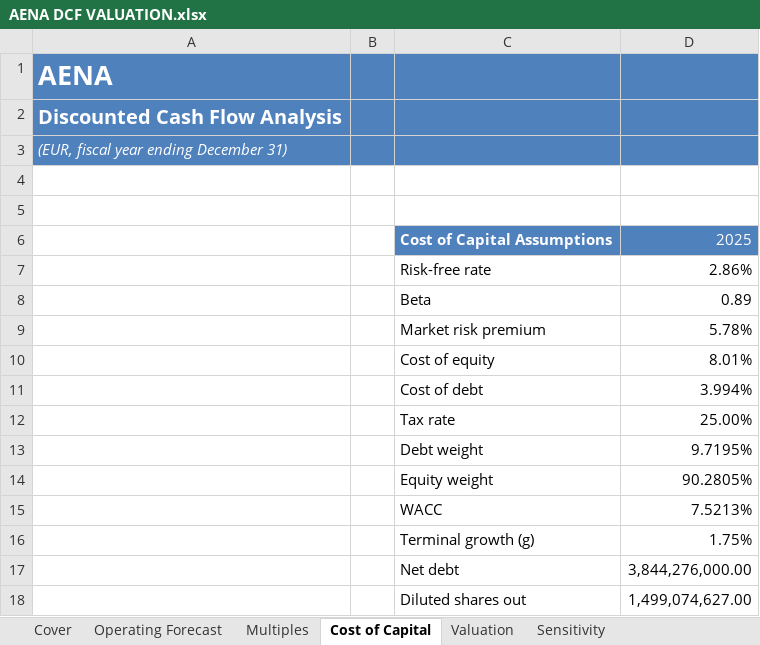
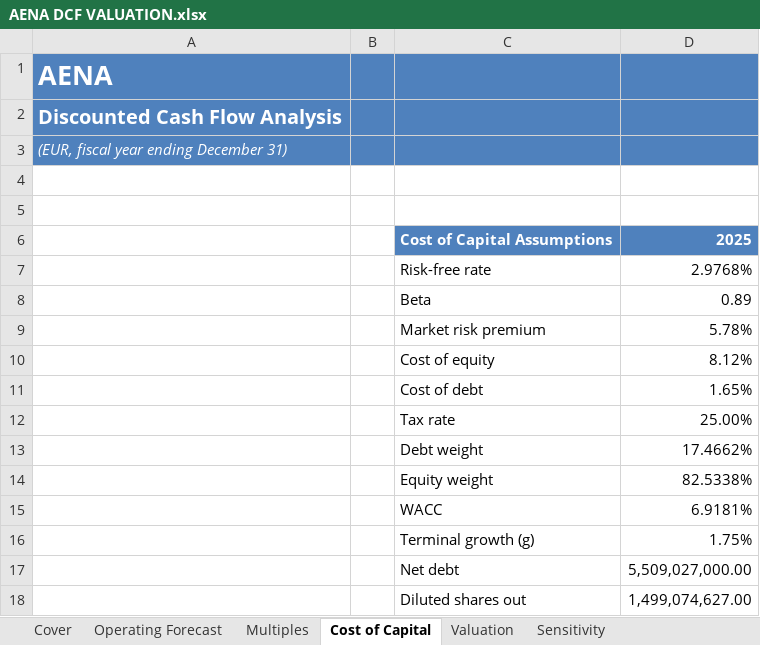
Before and after one commit to amcampinos/aena-dcf-valuation, an Excel workbook: AENA DCF VALUATION.xlsx, sheet Cost of Capital, drawn as a sheet; values as stored, in another font and other column widths than the file's, no borders; the diff names each change by its address in the sheet, - before the commit and + after, or states it on an @@ line.

```diff
--- a/AENA DCF VALUATION.xlsx (sheet Cost of Capital)
+++ b/AENA DCF VALUATION.xlsx (sheet Cost of Capital)
-D6 bold: off
+D6 bold: on
-D7: 2.86%
+D7: 2.9768%
-D10: 8.01%
+D10: 8.12%
-D11: 3.994%
+D11: 1.65%
-D13: 9.7195%
+D13: 17.4662%
-D14: 90.2805%
+D14: 82.5338%
-D15: 7.5213%
+D15: 6.9181%
-D17: 3,844,276,000.00
+D17: 5,509,027,000.00
```
Also changed, not shown: sheet Valuation, sheet Operating Forecast, sheet Sensitivity, sheet Multiples, sheet Cover.
